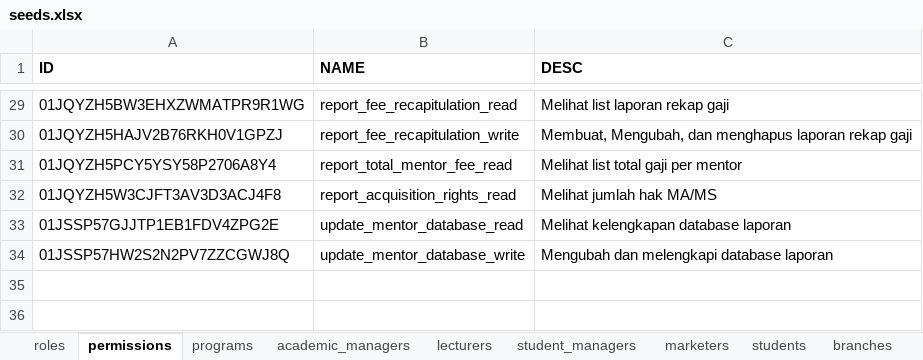
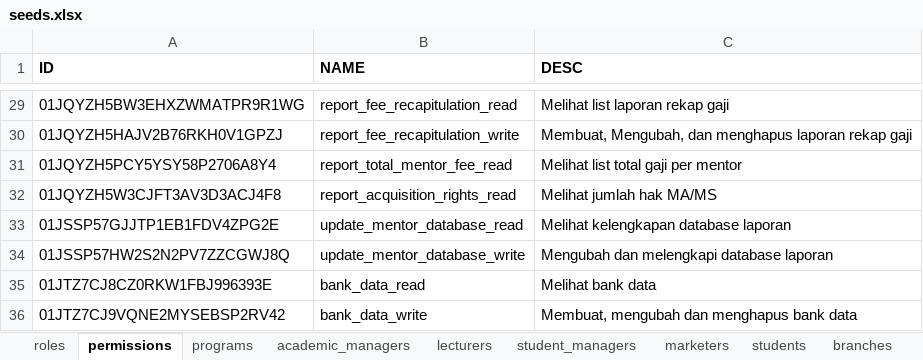
Before and after one commit to irhamsahbana/kaffahpriority-finance, an Excel workbook: db/seeds/excel/seeds.xlsx, sheet permissions, drawn as a sheet; only a part is shown, gaps mark what is left out; values as stored, in another font and other column widths than the file's, no borders; charts and pictures not drawn; the diff names each change by its address in the sheet, - before the commit and + after, or states it on an @@ line.

Commit message:
chore: update seeds.xlsx with new data for permissions table

```diff
--- a/db/seeds/excel/seeds.xlsx (sheet permissions)
+++ b/db/seeds/excel/seeds.xlsx (sheet permissions)
+row 35: 01JTZ7CJ8CZ0RKW1FBJ996393E | bank_data_read | Melihat bank data
+row 36: 01JTZ7CJ9VQNE2MYSEBSP2RV42 | bank_data_write | Membuat, mengubah dan menghapus bank data
```
